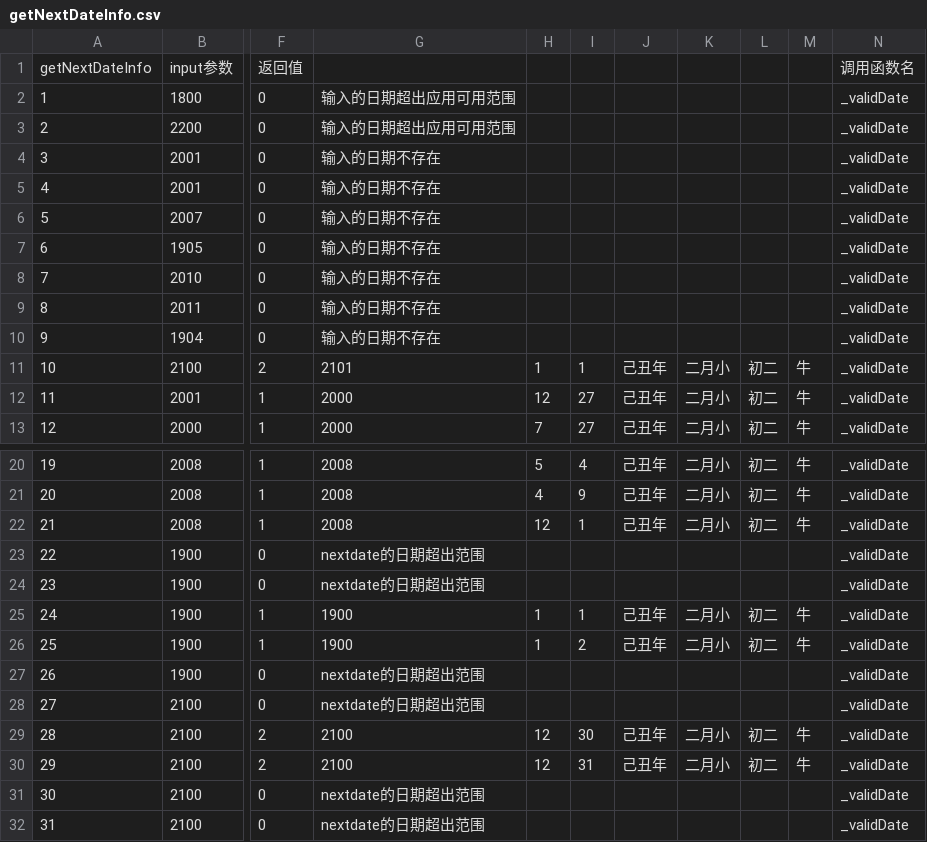
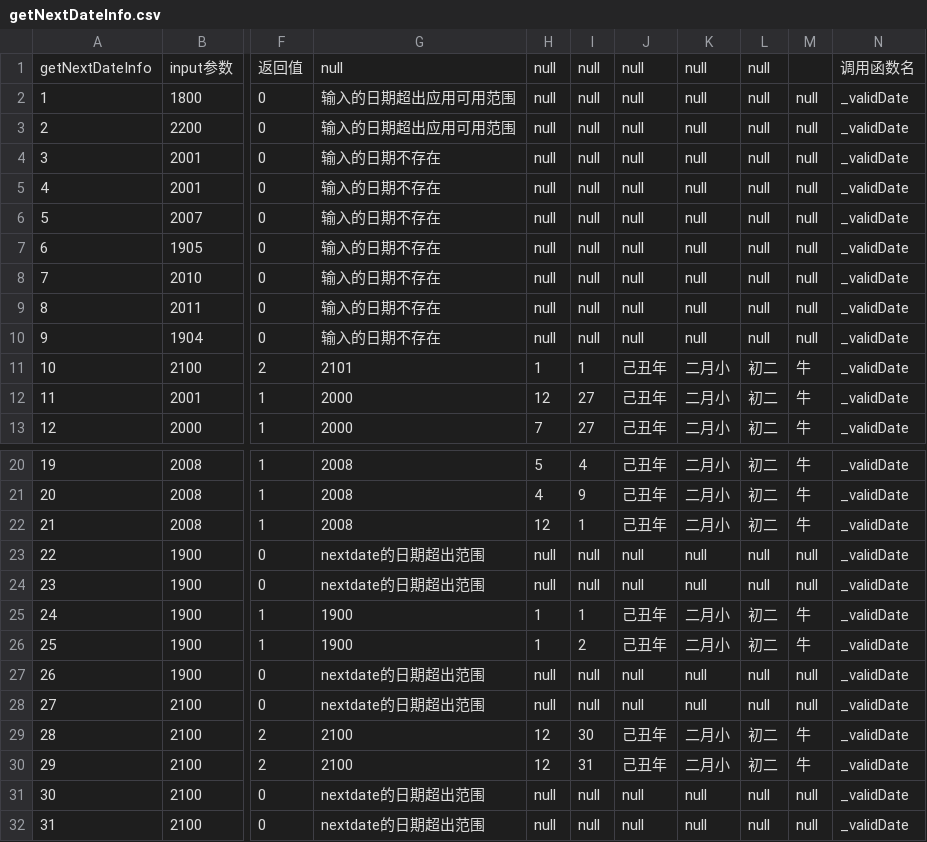
Before and after one commit to DaemondShu/MutationTestTool, a CSV file: resources/testcase/getNextDateInfo.csv, drawn as a sheet; only a part is shown, gaps mark what is left out; the diff names each change by its address in the sheet, - before the commit and + after, or states it on an @@ line.

```diff
--- a/resources/testcase/getNextDateInfo.csv
+++ b/resources/testcase/getNextDateInfo.csv
-G1: (empty)
+G1: null
-H1:H10: (empty)
+H1:H10: null
-I1:I10: (empty)
+I1:I10: null
-J1:J10: (empty)
+J1:J10: null
-K1:K10: (empty)
+K1:K10: null
-L1:L10: (empty)
+L1:L10: null
-M2:M10: (empty)
+M2:M10: null
-H23:H24: (empty)
+H23:H24: null
-I23:I24: (empty)
+I23:I24: null
-J23:J24: (empty)
+J23:J24: null
-K23:K24: (empty)
+K23:K24: null
-L23:L24: (empty)
+L23:L24: null
-M23:M24: (empty)
+M23:M24: null
-H27:H28: (empty)
+H27:H28: null
-I27:I28: (empty)
+I27:I28: null
-J27:J28: (empty)
+J27:J28: null
-K27:K28: (empty)
+K27:K28: null
-L27:L28: (empty)
+L27:L28: null
-M27:M28: (empty)
+M27:M28: null
-H31:H32: (empty)
+H31:H32: null
-I31:I32: (empty)
+I31:I32: null
-J31:J32: (empty)
+J31:J32: null
-K31:K32: (empty)
+K31:K32: null
-L31:L32: (empty)
+L31:L32: null
-M31:M32: (empty)
+M31:M32: null
```
Also changed, not shown: 5 other files.
